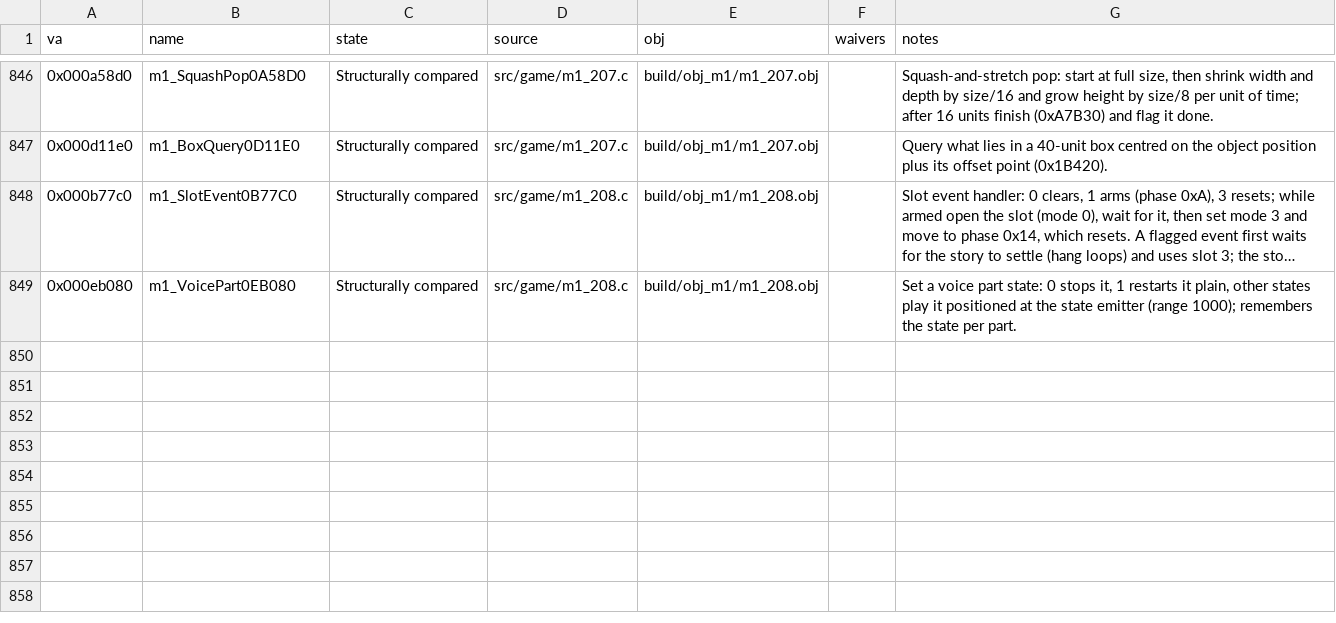
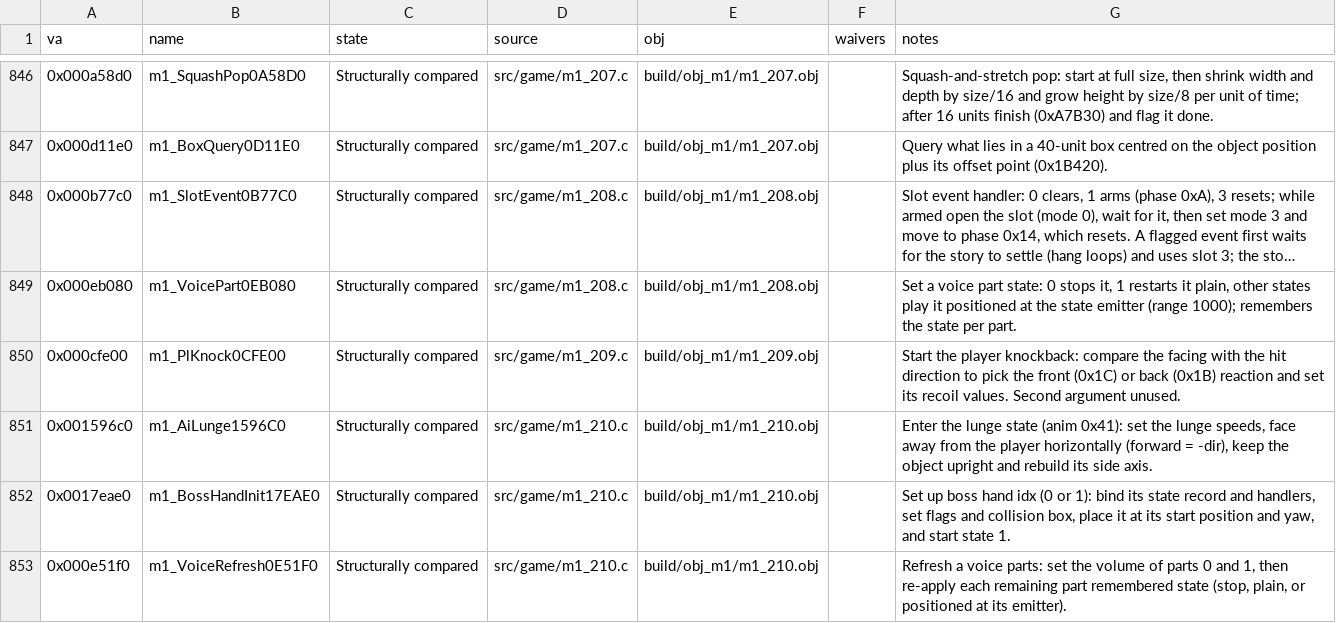
Before and after one commit to Pallypots/Project-Soul-Robber, a CSV file: config/function_states_m1.csv, drawn as a sheet; only a part is shown, gaps mark what is left out; long unchanged cells end in …; the diff names each change by its address in the sheet, - before the commit and + after, or states it on an @@ line.

```diff
--- a/config/function_states_m1.csv
+++ b/config/function_states_m1.csv
+row 850: 0x000cfe00 | m1_PlKnock0CFE00 | Structurally compared | src/game/m1_209.c | build/obj_m1/m1_209.obj |  | Start the player knockback: compare the facing with the hit direction to pick the front (0x1C) or back (0x1B) reaction and set its recoil values. Second argument unused.
+row 851: 0x001596c0 | m1_AiLunge1596C0 | Structurally compared | src/game/m1_210.c | build/obj_m1/m1_210.obj |  | Enter the lunge state (anim 0x41): set the lunge speeds, face away from the player horizontally (forward = -dir), keep the object upright and rebuild its side axis.
+row 852: 0x0017eae0 | m1_BossHandInit17EAE0 | Structurally compared | src/game/m1_210.c | build/obj_m1/m1_210.obj |  | Set up boss hand idx (0 or 1): bind its state record and handlers, set flags and collision box, place it at its start position and yaw, and start state 1.
+row 853: 0x000e51f0 | m1_VoiceRefresh0E51F0 | Structurally compared | src/game/m1_210.c | build/obj_m1/m1_210.obj |  | Refresh a voice parts: set the volume of parts 0 and 1, then re-apply each remaining part remembered state (stop, plain, or positioned at its emitter).
```
Also changed, not shown: config/symbols_m1.csv, 2 other files.
